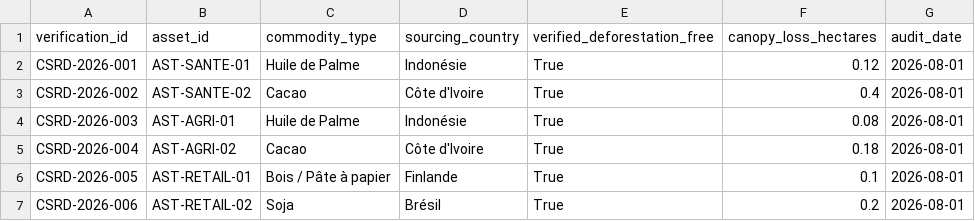
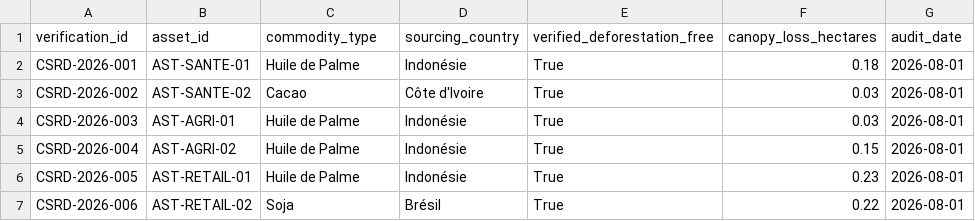
Before and after one commit to ken-william/Data-Agents-By-Industry, a CSV file: agents/earth_intel/data/deforestation_csrd_verification.csv, drawn as a sheet.

```diff
--- a/agents/earth_intel/data/deforestation_csrd_verification.csv
+++ b/agents/earth_intel/data/deforestation_csrd_verification.csv
@@ -1,7 +1,7 @@
 verification_id,asset_id,commodity_type,sourcing_country,verified_deforestation_free,canopy_loss_hectares,audit_date
-CSRD-2026-001,AST-SANTE-01,Huile de Palme,Indonésie,True,0.12,2026-08-01
-CSRD-2026-002,AST-SANTE-02,Cacao,Côte d'Ivoire,True,0.4,2026-08-01
-CSRD-2026-003,AST-AGRI-01,Huile de Palme,Indonésie,True,0.08,2026-08-01
-CSRD-2026-004,AST-AGRI-02,Cacao,Côte d'Ivoire,True,0.18,2026-08-01
-CSRD-2026-005,AST-RETAIL-01,Bois / Pâte à papier,Finlande,True,0.1,2026-08-01
-CSRD-2026-006,AST-RETAIL-02,Soja,Brésil,True,0.2,2026-08-01
+CSRD-2026-001,AST-SANTE-01,Huile de Palme,Indonésie,True,0.18,2026-08-01
+CSRD-2026-002,AST-SANTE-02,Cacao,Côte d'Ivoire,True,0.03,2026-08-01
+CSRD-2026-003,AST-AGRI-01,Huile de Palme,Indonésie,True,0.03,2026-08-01
+CSRD-2026-004,AST-AGRI-02,Huile de Palme,Indonésie,True,0.15,2026-08-01
+CSRD-2026-005,AST-RETAIL-01,Huile de Palme,Indonésie,True,0.23,2026-08-01
+CSRD-2026-006,AST-RETAIL-02,Soja,Brésil,True,0.22,2026-08-01
```
Also changed, not shown: agents/earth_intel/data/inondations_incendies_alertes.csv, agents/earth_intel/data/sentinel_2_index.csv, 17 other files.
